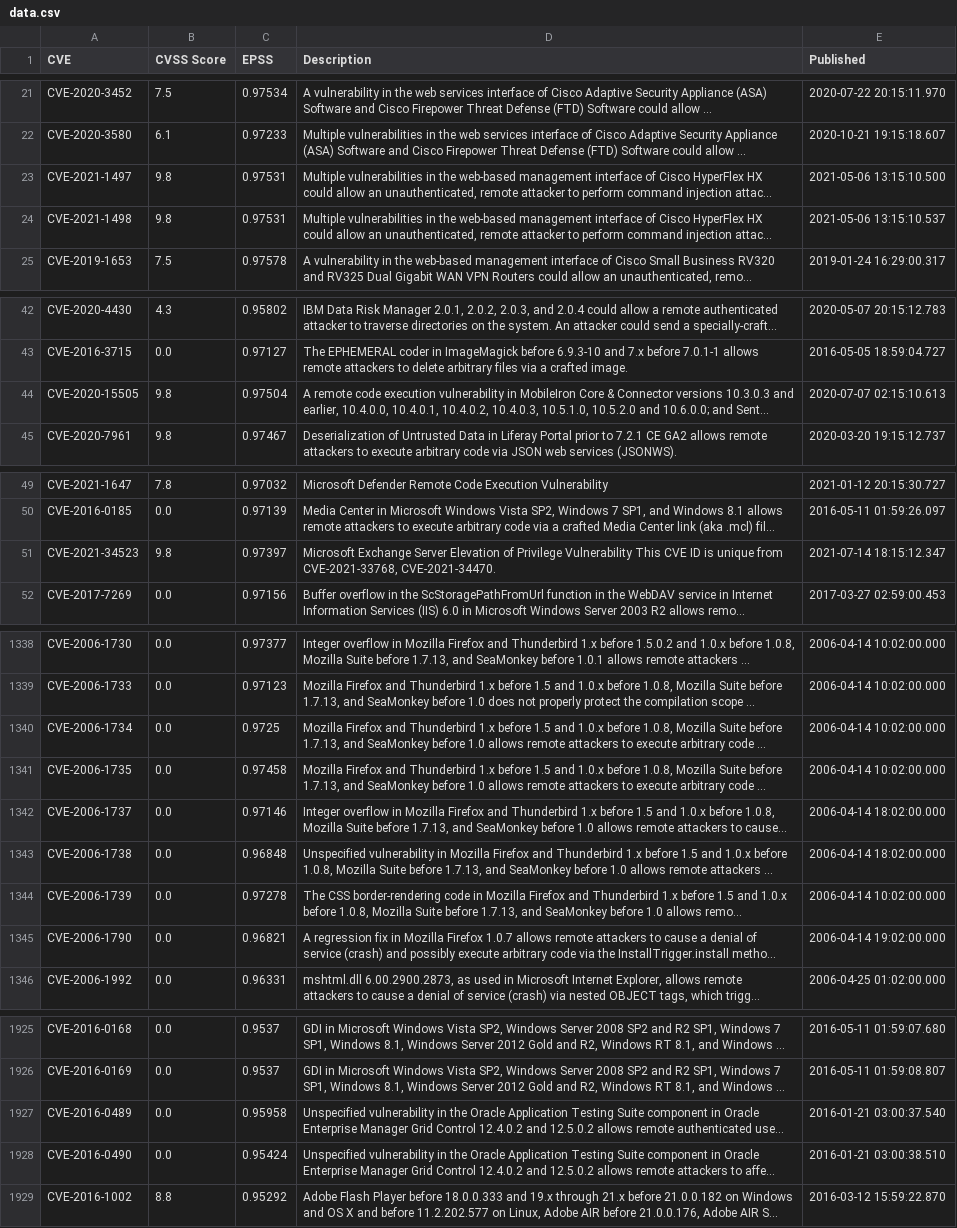
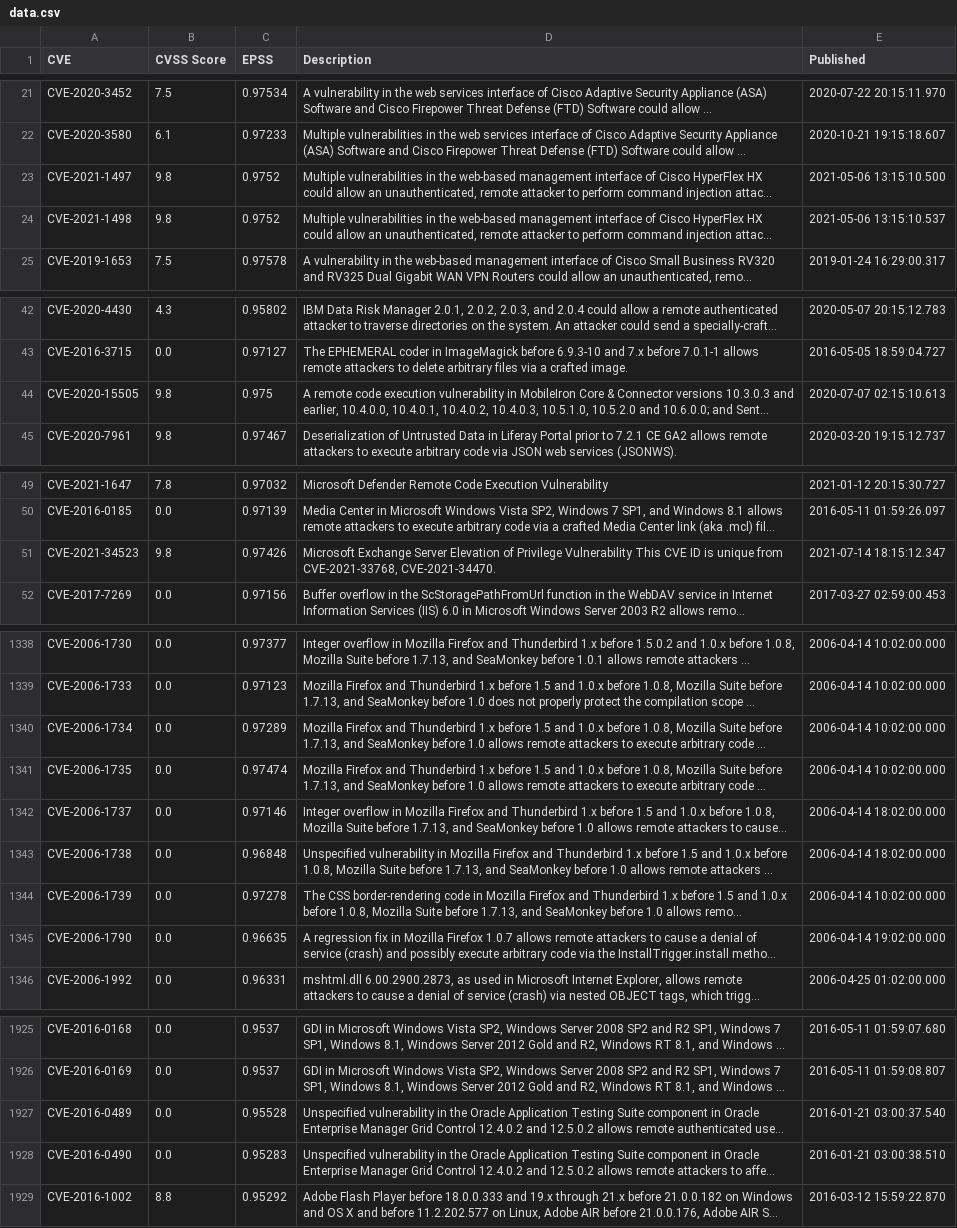
Before and after one commit to jgamblin/patchthisapp, a CSV file: data/data.csv, drawn as a sheet; only a part is shown, gaps mark what is left out; long unchanged cells end in …; the diff covers the shown part only; the diff names each change by its address in the sheet, - before the commit and + after, or states it on an @@ line.

```diff
--- a/data/data.csv
+++ b/data/data.csv
-C23:C24 (EPSS): 0.97531
+C23:C24 (EPSS): 0.9752
-C44 (EPSS): 0.97504
+C44 (EPSS): 0.975
-C51 (EPSS): 0.97397
+C51 (EPSS): 0.97426
-C1340 (EPSS): 0.9725
+C1340 (EPSS): 0.97289
-C1341 (EPSS): 0.97458
+C1341 (EPSS): 0.97474
-C1345 (EPSS): 0.96821
+C1345 (EPSS): 0.96635
-C1927 (EPSS): 0.95958
+C1927 (EPSS): 0.95528
-C1928 (EPSS): 0.95424
+C1928 (EPSS): 0.95283
```
Also changed, not shown: 22 edited cells elsewhere in this file, 1 other file.
